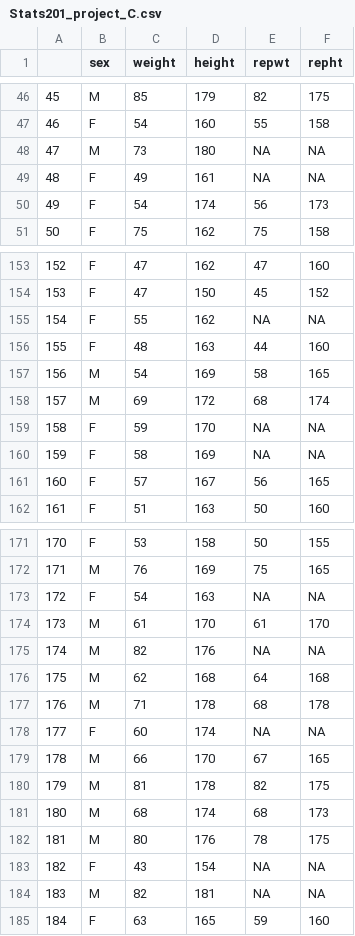
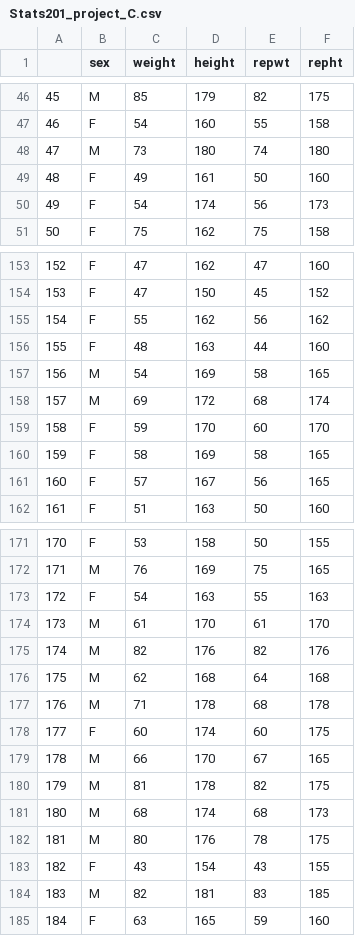
Before and after one commit to Llooney33/stat209-s18-Llooney33, a CSV file: Stats201_project_C.csv, drawn as a sheet; only a part is shown, gaps mark what is left out; the diff covers the shown part only.

Commit message:
Update Stats201_project_C.csv

```diff
--- a/Stats201_project_C.csv
+++ b/Stats201_project_C.csv
@@ -47,4 +47,4 @@
 "46","F",54,160,55,158
-"47","M",73,180,NA,NA
-"48","F",49,161,NA,NA
+"47","M",73,180,74,180
+"48","F",49,161,50,160
 "49","F",54,174,56,173
@@ -154,3 +154,3 @@
 "153","F",47,150,45,152
-"154","F",55,162,NA,NA
+"154","F",55,162,56,162
 "155","F",48,163,44,160
@@ -158,4 +158,4 @@
 "157","M",69,172,68,174
-"158","F",59,170,NA,NA
-"159","F",58,169,NA,NA
+"158","F",59,170,60,170
+"159","F",58,169,58,165
 "160","F",57,167,56,165
@@ -172,8 +172,8 @@
 "171","M",76,169,75,165
-"172","F",54,163,NA,NA
+"172","F",54,163,55,163
 "173","M",61,170,61,170
-"174","M",82,176,NA,NA
+"174","M",82,176,82,176
 "175","M",62,168,64,168
 "176","M",71,178,68,178
-"177","F",60,174,NA,NA
+"177","F",60,174,60,175
 "178","M",66,170,67,165
@@ -182,4 +182,4 @@
 "181","M",80,176,78,175
-"182","F",43,154,NA,NA
-"183","M",82,181,NA,NA
+"182","F",43,154,43,155
+"183","M",82,181,83,185
 "184","F",63,165,59,160
```
Also changed, not shown: 14 edited cells elsewhere in this file.
